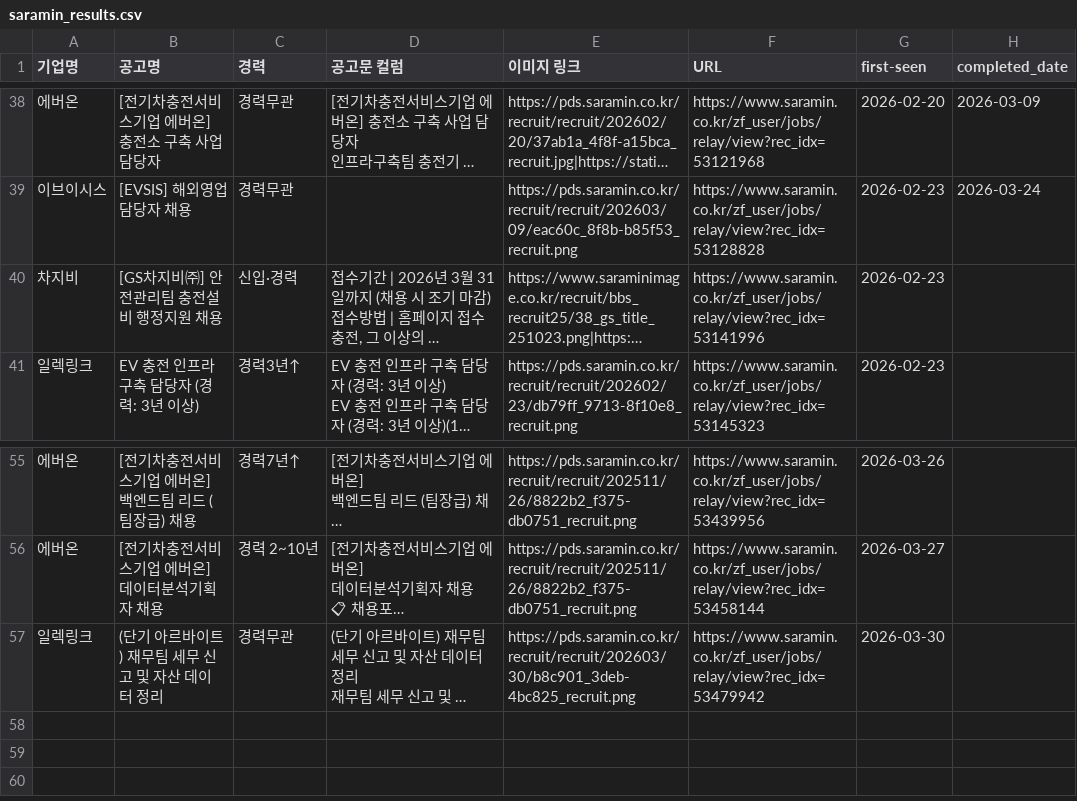
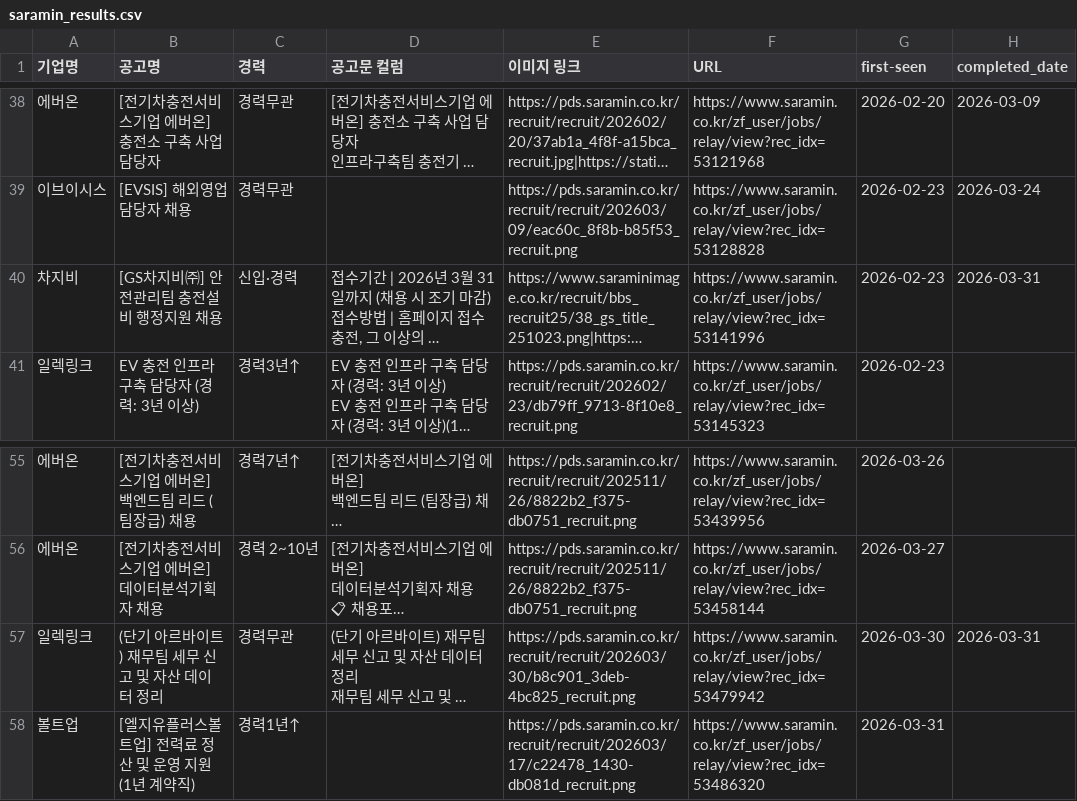
Before and after one commit to ian939/HR-crawler-updated, a CSV file: saramin_results.csv, drawn as a sheet; only a part is shown, gaps mark what is left out; long unchanged cells end in …; the diff names each change by its address in the sheet, - before the commit and + after, or states it on an @@ line.

```diff
--- a/saramin_results.csv
+++ b/saramin_results.csv
-H40 (completed_date): (empty)
+H40 (completed_date): 2026-03-31
-H57 (completed_date): (empty)
+H57 (completed_date): 2026-03-31
+row 58: 볼트업 | [엘지유플러스볼트업] 전력료 정산 및 운영 지원 (1년 계약직) | 경력1년↑ |  | https://pds.saramin.co.kr/recruit/recruit/202603/17/c22478_1430-db081d_recruit.png | https://www.saramin.co.kr/zf_user/jobs/relay/view?rec_idx=53486320 | 2026-03-31
```
Also changed, not shown: 1 other file.
